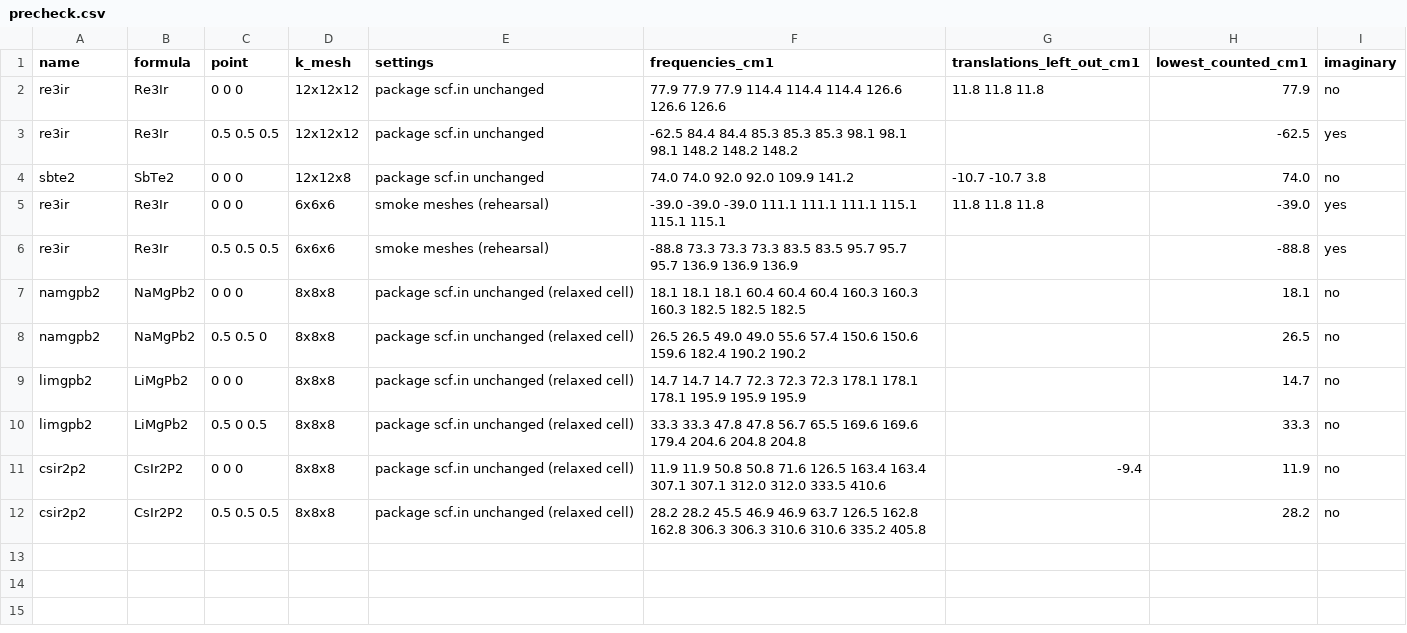
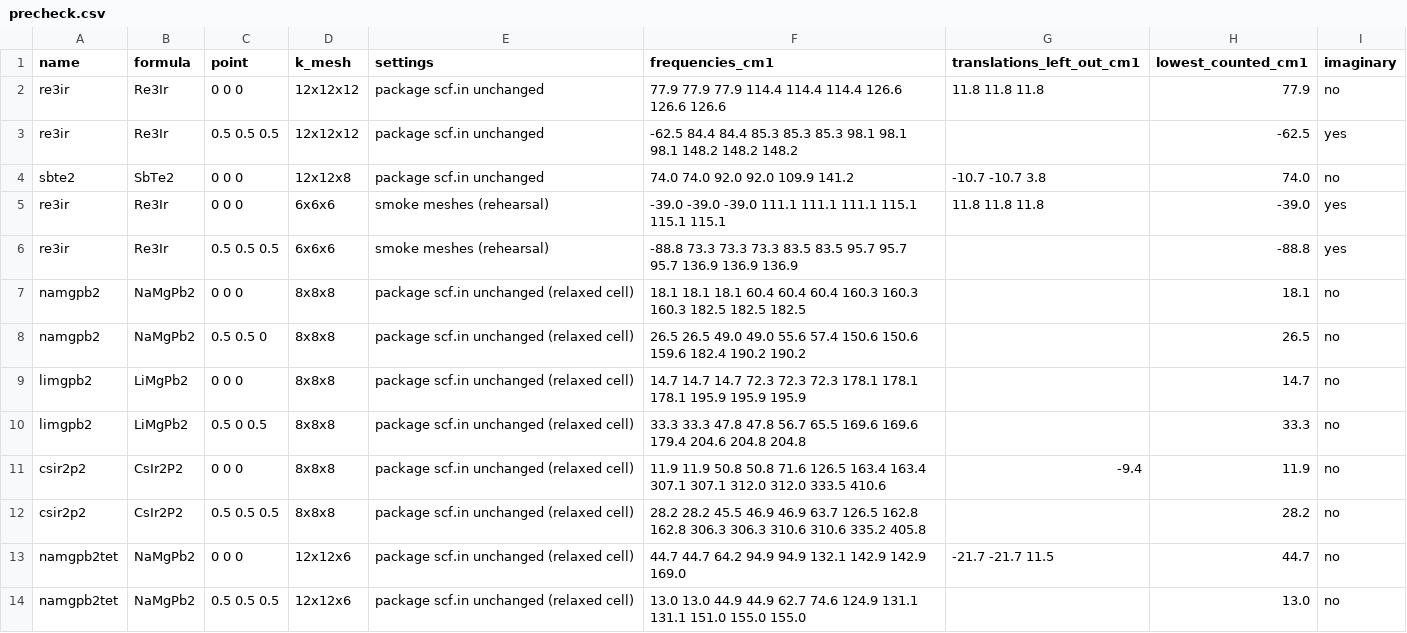
Before and after one commit to hudsonclavin-cloud/RT-SuperConductor, a CSV file: data/benchmarks/candidates/precheck.csv, drawn as a sheet; the diff names each change by its address in the sheet, - before the commit and + after, or states it on an @@ line.

```diff
--- a/data/benchmarks/candidates/precheck.csv
+++ b/data/benchmarks/candidates/precheck.csv
+row 13: namgpb2tet | NaMgPb2 | 0 0 0 | 12x12x6 | package scf.in unchanged (relaxed cell) | 44.7 44.7 64.2 94.9 94.9 132.1 142.9 142.9 169.0 | -21.7 -21.7 11.5 | 44.7 | no
+row 14: namgpb2tet | NaMgPb2 | 0.5 0.5 0.5 | 12x12x6 | package scf.in unchanged (relaxed cell) | 13.0 13.0 44.9 44.9 62.7 74.6 124.9 131.1 131.1 151.0 155.0 155.0 |  | 13.0 | no
```
Also changed, not shown: 2 other files.
